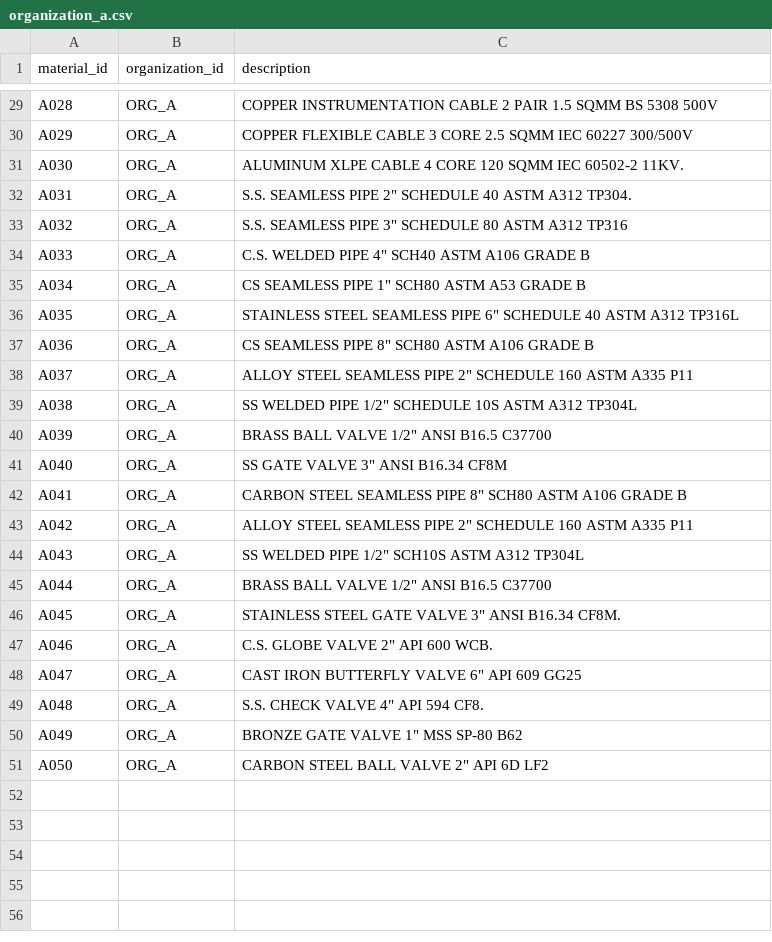
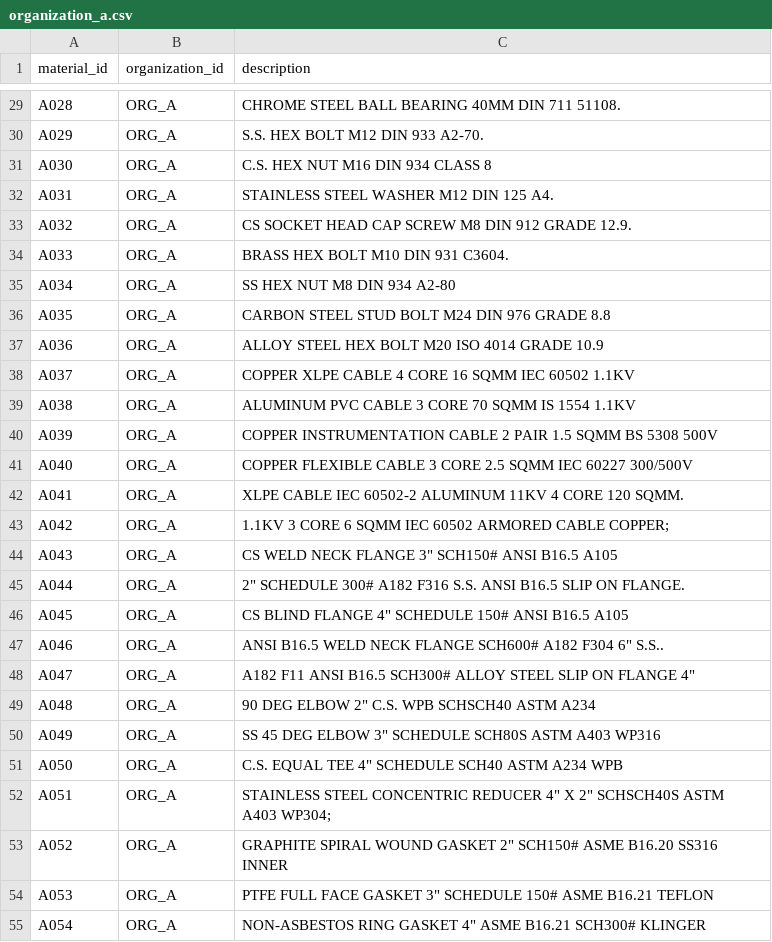
Before and after one commit to Adeptaadi/SIH_26099, a CSV file: data/raw/organization_a.csv, drawn as a sheet; only a part is shown, gaps mark what is left out; the diff covers the shown part only; the diff names each change by its address in the sheet, - before the commit and + after, or states it on an @@ line.

```diff
--- a/data/raw/organization_a.csv
+++ b/data/raw/organization_a.csv
-C29 (description): COPPER INSTRUMENTATION CABLE 2 PAIR 1.5 SQMM BS 5308 500V
+C29 (description): CHROME STEEL BALL BEARING 40MM DIN 711 51108.
-C30 (description): COPPER FLEXIBLE CABLE 3 CORE 2.5 SQMM IEC 60227 300/500V
+C30 (description): S.S. HEX BOLT M12 DIN 933 A2-70.
-C31 (description): ALUMINUM XLPE CABLE 4 CORE 120 SQMM IEC 60502-2 11KV.
+C31 (description): C.S. HEX NUT M16 DIN 934 CLASS 8
-C32 (description): S.S. SEAMLESS PIPE 2" SCHEDULE 40 ASTM A312 TP304.
+C32 (description): STAINLESS STEEL WASHER M12 DIN 125 A4.
-C33 (description): S.S. SEAMLESS PIPE 3" SCHEDULE 80 ASTM A312 TP316
+C33 (description): CS SOCKET HEAD CAP SCREW M8 DIN 912 GRADE 12.9.
-C34 (description): C.S. WELDED PIPE 4" SCH40 ASTM A106 GRADE B
+C34 (description): BRASS HEX BOLT M10 DIN 931 C3604.
-C35 (description): CS SEAMLESS PIPE 1" SCH80 ASTM A53 GRADE B
+C35 (description): SS HEX NUT M8 DIN 934 A2-80
-C36 (description): STAINLESS STEEL SEAMLESS PIPE 6" SCHEDULE 40 ASTM A312 TP316L
+C36 (description): CARBON STEEL STUD BOLT M24 DIN 976 GRADE 8.8
-C37 (description): CS SEAMLESS PIPE 8" SCH80 ASTM A106 GRADE B
+C37 (description): ALLOY STEEL HEX BOLT M20 ISO 4014 GRADE 10.9
-C38 (description): ALLOY STEEL SEAMLESS PIPE 2" SCHEDULE 160 ASTM A335 P11
+C38 (description): COPPER XLPE CABLE 4 CORE 16 SQMM IEC 60502 1.1KV
-C39 (description): SS WELDED PIPE 1/2" SCHEDULE 10S ASTM A312 TP304L
+C39 (description): ALUMINUM PVC CABLE 3 CORE 70 SQMM IS 1554 1.1KV
-C40 (description): BRASS BALL VALVE 1/2" ANSI B16.5 C37700
+C40 (description): COPPER INSTRUMENTATION CABLE 2 PAIR 1.5 SQMM BS 5308 500V
-C41 (description): SS GATE VALVE 3" ANSI B16.34 CF8M
+C41 (description): COPPER FLEXIBLE CABLE 3 CORE 2.5 SQMM IEC 60227 300/500V
-C42 (description): CARBON STEEL SEAMLESS PIPE 8" SCH80 ASTM A106 GRADE B
+C42 (description): XLPE CABLE IEC 60502-2 ALUMINUM 11KV 4 CORE 120 SQMM.
-C43 (description): ALLOY STEEL SEAMLESS PIPE 2" SCHEDULE 160 ASTM A335 P11
+C43 (description): 1.1KV 3 CORE 6 SQMM IEC 60502 ARMORED CABLE COPPER;
-C44 (description): SS WELDED PIPE 1/2" SCH10S ASTM A312 TP304L
+C44 (description): CS WELD NECK FLANGE 3" SCH150# ANSI B16.5 A105
-C45 (description): BRASS BALL VALVE 1/2" ANSI B16.5 C37700
+C45 (description): 2" SCHEDULE 300# A182 F316 S.S. ANSI B16.5 SLIP ON FLANGE.
-C46 (description): STAINLESS STEEL GATE VALVE 3" ANSI B16.34 CF8M.
+C46 (description): CS BLIND FLANGE 4" SCHEDULE 150# ANSI B16.5 A105
-C47 (description): C.S. GLOBE VALVE 2" API 600 WCB.
+C47 (description): ANSI B16.5 WELD NECK FLANGE SCH600# A182 F304 6" S.S..
-C48 (description): CAST IRON BUTTERFLY VALVE 6" API 609 GG25
+C48 (description): A182 F11 ANSI B16.5 SCH300# ALLOY STEEL SLIP ON FLANGE 4"
-C49 (description): S.S. CHECK VALVE 4" API 594 CF8.
+C49 (description): 90 DEG ELBOW 2" C.S. WPB SCHSCH40 ASTM A234
-C50 (description): BRONZE GATE VALVE 1" MSS SP-80 B62
+C50 (description): SS 45 DEG ELBOW 3" SCHEDULE SCH80S ASTM A403 WP316
-C51 (description): CARBON STEEL BALL VALVE 2" API 6D LF2
+C51 (description): C.S. EQUAL TEE 4" SCHEDULE SCH40 ASTM A234 WPB
+row 52: A051 | ORG_A | STAINLESS STEEL CONCENTRIC REDUCER 4" X 2" SCHSCH40S ASTM A403 WP304;
+row 53: A052 | ORG_A | GRAPHITE SPIRAL WOUND GASKET 2" SCH150# ASME B16.20 SS316 INNER
+row 54: A053 | ORG_A | PTFE FULL FACE GASKET 3" SCHEDULE 150# ASME B16.21 TEFLON
+row 55: A054 | ORG_A | NON-ASBESTOS RING GASKET 4" ASME B16.21 SCH300# KLINGER
```
Also changed, not shown: 39 added rows and 27 edited cells elsewhere in this file, data/canonical/canonical_materials.csv, data/ground_truth/ground_truth.csv, 6 other files.
